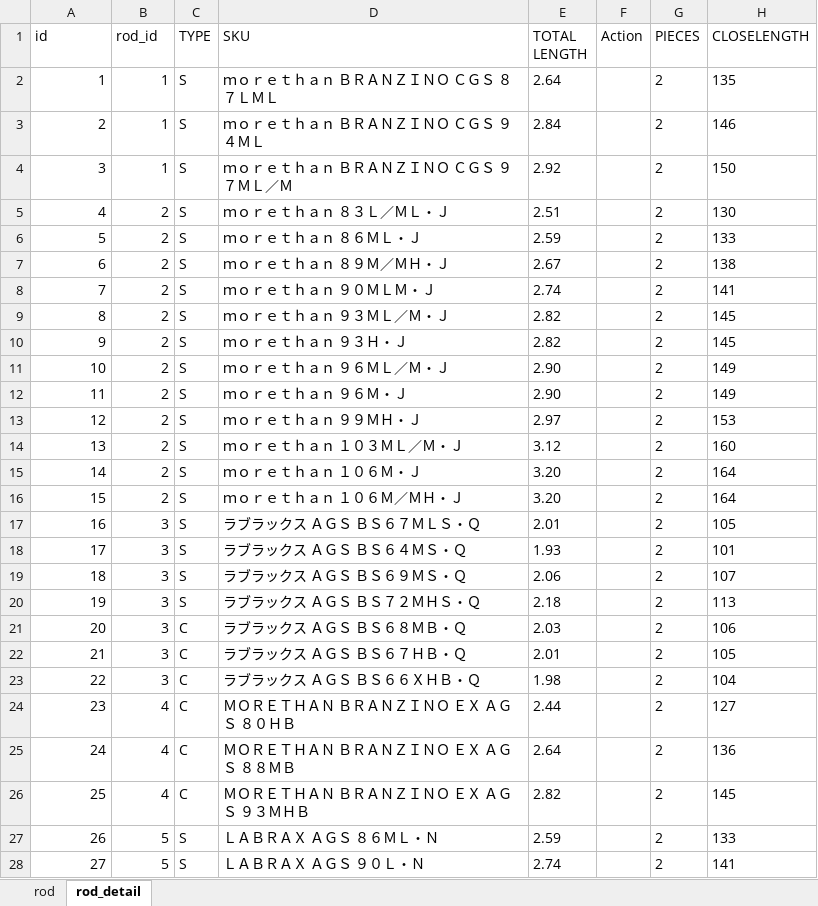
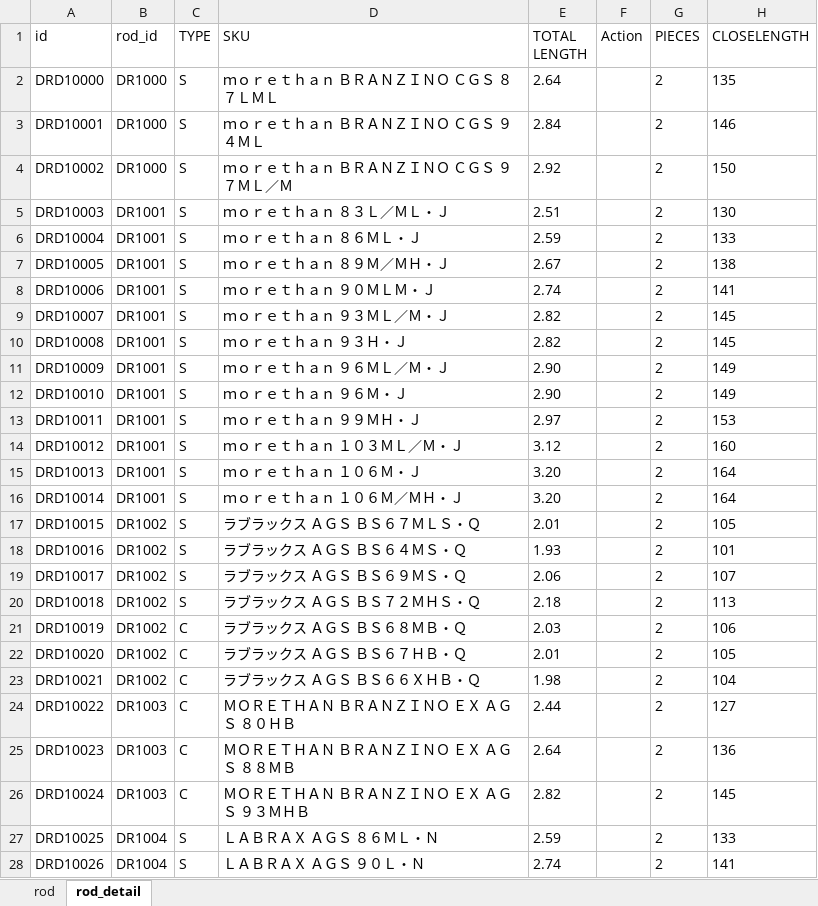
Before and after one commit to Dmaozhua/GearSage, an Excel workbook: GearSage-client/pkgGear/data_raw/daiwa_rod_import.xlsx, sheet rod_detail, drawn as a sheet; only a part is shown; values as stored, in another font and other column widths than the file's, no borders; the diff covers the shown part only; the diff names each change by its address in the sheet, - before the commit and + after, or states it on an @@ line.

```diff
--- a/GearSage-client/pkgGear/data_raw/daiwa_rod_import.xlsx (sheet rod_detail)
+++ b/GearSage-client/pkgGear/data_raw/daiwa_rod_import.xlsx (sheet rod_detail)
-A2 (id): 1
+A2 (id): DRD10000
-B2:B4 (rod_id): 1
+B2:B4 (rod_id): DR1000
-A3 (id): 2
+A3 (id): DRD10001
-A4 (id): 3
+A4 (id): DRD10002
-A5 (id): 4
+A5 (id): DRD10003
-B5:B16 (rod_id): 2
+B5:B16 (rod_id): DR1001
-A6 (id): 5
+A6 (id): DRD10004
-A7 (id): 6
+A7 (id): DRD10005
-A8 (id): 7
+A8 (id): DRD10006
-A9 (id): 8
+A9 (id): DRD10007
-A10 (id): 9
+A10 (id): DRD10008
-A11 (id): 10
+A11 (id): DRD10009
-A12 (id): 11
+A12 (id): DRD10010
-A13 (id): 12
+A13 (id): DRD10011
-A14 (id): 13
+A14 (id): DRD10012
-A15 (id): 14
+A15 (id): DRD10013
-A16 (id): 15
+A16 (id): DRD10014
-A17 (id): 16
+A17 (id): DRD10015
-B17:B23 (rod_id): 3
+B17:B23 (rod_id): DR1002
-A18 (id): 17
+A18 (id): DRD10016
-A19 (id): 18
+A19 (id): DRD10017
-A20 (id): 19
+A20 (id): DRD10018
-A21 (id): 20
+A21 (id): DRD10019
-A22 (id): 21
+A22 (id): DRD10020
-A23 (id): 22
+A23 (id): DRD10021
-A24 (id): 23
+A24 (id): DRD10022
-B24:B26 (rod_id): 4
+B24:B26 (rod_id): DR1003
-A25 (id): 24
+A25 (id): DRD10023
-A26 (id): 25
+A26 (id): DRD10024
-A27 (id): 26
+A27 (id): DRD10025
-B27:B28 (rod_id): 5
+B27:B28 (rod_id): DR1004
-A28 (id): 27
+A28 (id): DRD10026
```
Also changed, not shown: 1014 edited cells elsewhere in this sheet, sheet rod, GearSage-client/pkgGear/data_raw/megabass_rod_import.xlsx, GearSage-client/pkgGear/data_raw/shimano_baitcasting_reels_import.xlsx, 20 other files.
